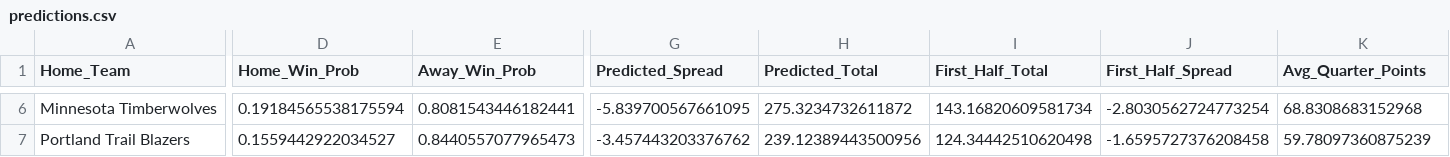
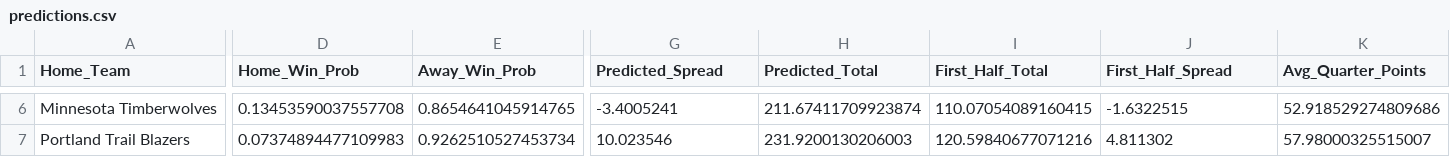
Before and after one commit to diego-mercadoc/NBA, a CSV file: predictions.csv, drawn as a sheet; only a part is shown, gaps mark what is left out; the diff covers the shown part only; the diff names each change by its address in the sheet, - before the commit and + after, or states it on an @@ line.

Commit message:
Enhance NBA prediction models with optimized ensemble learning and advanced feature engineering. Updated model parameters for improved accuracy, added new ensemble configurations, and refined value rating calculations. Enhanced predictions for first half and quarter totals, and improved confidence-based bet filtering. Updated README with model performance metrics and recent updates. Added XGBoost and LightGBM dependencies to requirements.

```diff
--- a/predictions.csv
+++ b/predictions.csv
-D6 (Home_Win_Prob): 0.19184565538175594
+D6 (Home_Win_Prob): 0.13453590037557708
-E6 (Away_Win_Prob): 0.8081543446182441
+E6 (Away_Win_Prob): 0.8654641045914765
-G6 (Predicted_Spread): -5.839700567661095
+G6 (Predicted_Spread): -3.4005241
-H6 (Predicted_Total): 275.3234732611872
+H6 (Predicted_Total): 211.67411709923874
-I6 (First_Half_Total): 143.16820609581734
+I6 (First_Half_Total): 110.07054089160415
-J6 (First_Half_Spread): -2.8030562724773254
+J6 (First_Half_Spread): -1.6322515
-K6 (Avg_Quarter_Points): 68.8308683152968
+K6 (Avg_Quarter_Points): 52.918529274809686
-D7 (Home_Win_Prob): 0.1559442922034527
+D7 (Home_Win_Prob): 0.07374894477109983
-E7 (Away_Win_Prob): 0.8440557077965473
+E7 (Away_Win_Prob): 0.9262510527453734
-G7 (Predicted_Spread): -3.457443203376762
+G7 (Predicted_Spread): 10.023546
-H7 (Predicted_Total): 239.12389443500956
+H7 (Predicted_Total): 231.9200130206003
-I7 (First_Half_Total): 124.34442510620498
+I7 (First_Half_Total): 120.59840677071216
-J7 (First_Half_Spread): -1.6595727376208458
+J7 (First_Half_Spread): 4.811302
-K7 (Avg_Quarter_Points): 59.78097360875239
+K7 (Avg_Quarter_Points): 57.98000325515007
```
Also changed, not shown: 52 edited cells elsewhere in this file, 8 other files.
